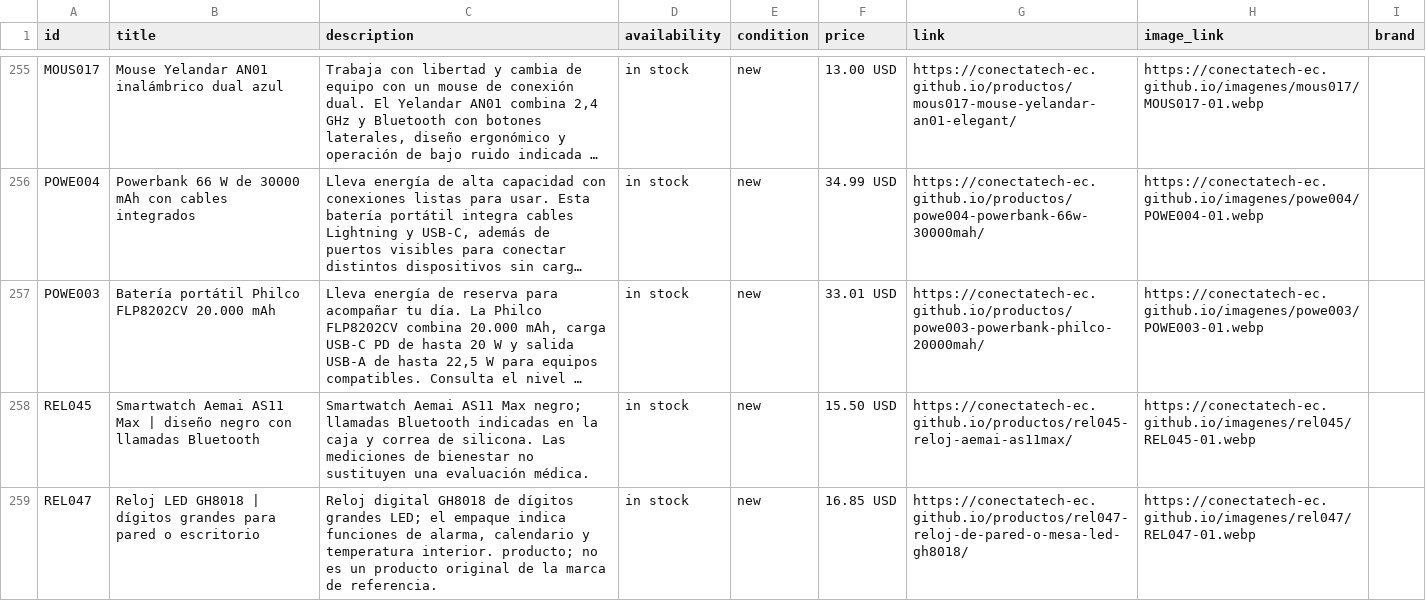
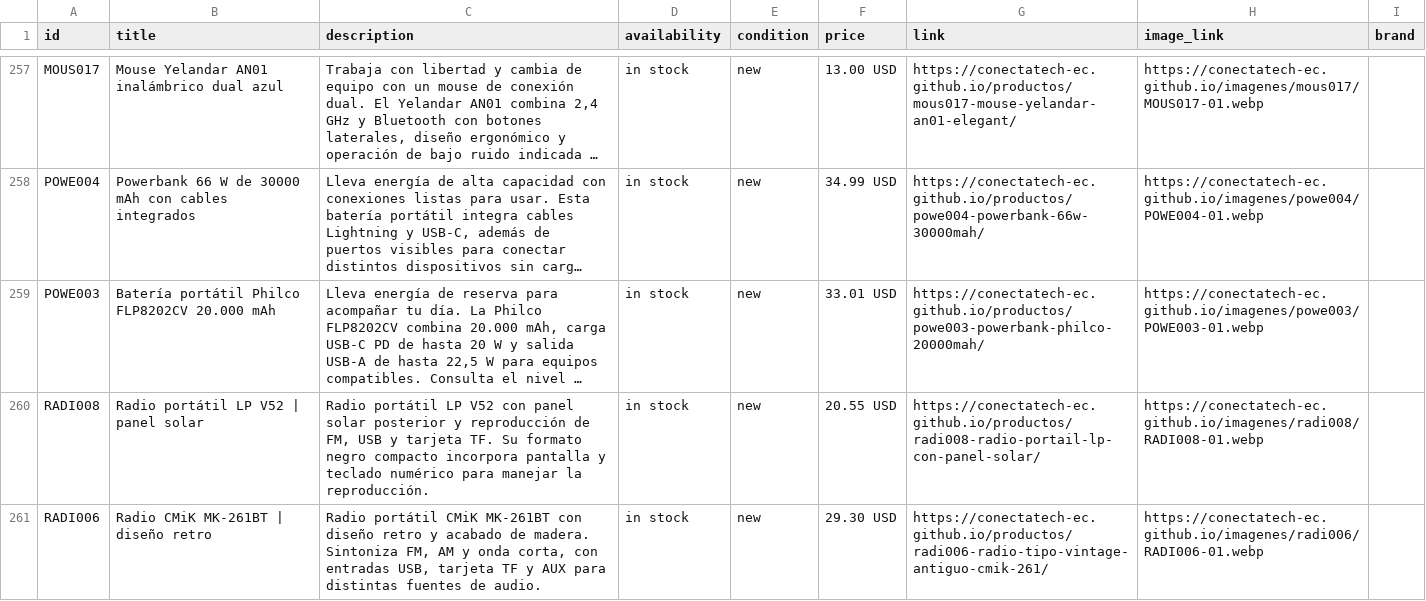
Before and after one commit to conectatech-ec/conectatech-ec.github.io, a CSV file: exportaciones/meta-catalogo-piloto.csv, drawn as a sheet; only a part is shown, gaps mark what is left out; the shorter side is filled out with more unchanged rows; long unchanged cells end in …; the diff covers the shown part only; the diff names each change by its address in the sheet, - before the commit and + after, or states it on an @@ line.

```diff
--- a/exportaciones/meta-catalogo-piloto.csv
+++ b/exportaciones/meta-catalogo-piloto.csv
+row 260: RADI008 | Radio portátil LP V52 | panel solar | Radio portátil LP V52 con panel solar posterior y reproducción de FM, USB y tarjeta TF. Su formato negro compacto incorpora pantalla y teclado numérico para manejar la reproducción. | in stock | new | 20.55 USD | https://conectatech-ec.github.io/productos/radi008-radio-portail-lp-con-panel-solar/ | https://conectatech-ec.github.io/imagenes/radi008/RADI008-01.webp
+row 261: RADI006 | Radio CMiK MK-261BT | diseño retro | Radio portátil CMiK MK-261BT con diseño retro y acabado de madera. Sintoniza FM, AM y onda corta, con entradas USB, tarjeta TF y AUX para distintas fuentes de audio. | in stock | new | 29.30 USD | https://conectatech-ec.github.io/productos/radi006-radio-tipo-vintage-antiguo-cmik-261/ | https://conectatech-ec.github.io/imagenes/radi006/RADI006-01.webp
```
Also changed, not shown: 3 added rows elsewhere in this file, exportaciones/contenido-multicanal.csv, 2 other files.
